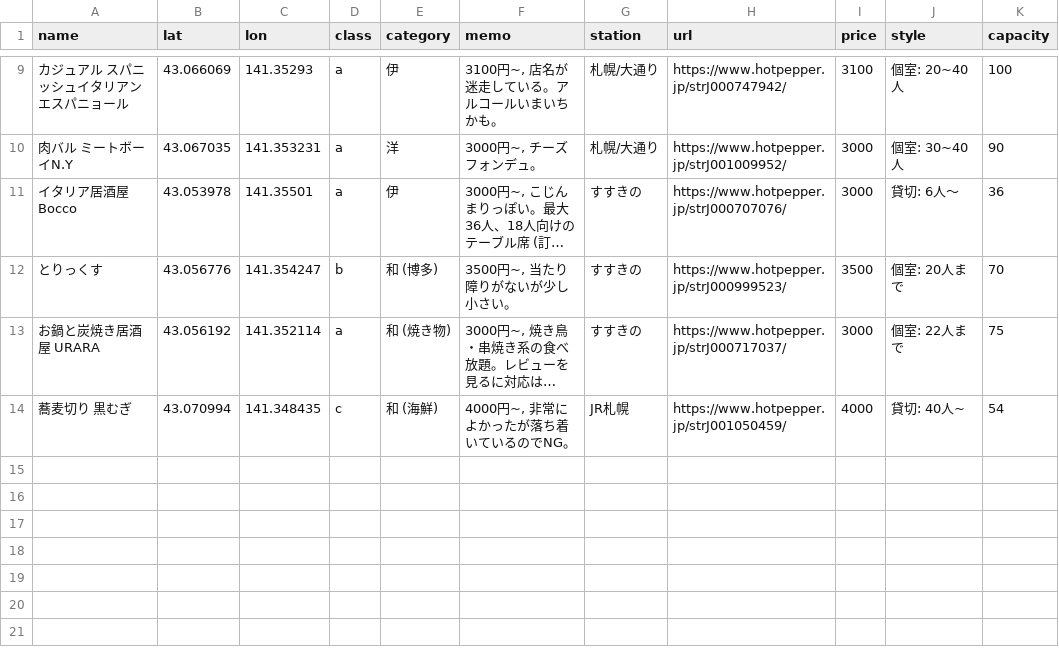
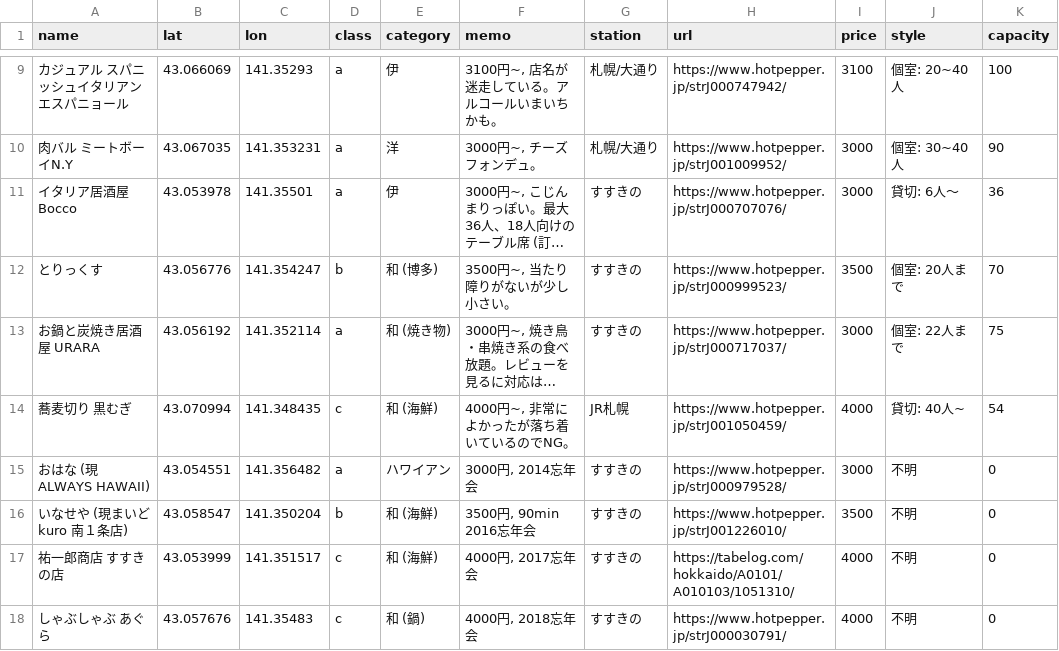
Before and after one commit to KeachMurakami/page, a CSV file: data/restaurant/sapporo_over30.csv, drawn as a sheet; only a part is shown, gaps mark what is left out; long unchanged cells end in …; the diff names each change by its address in the sheet, - before the commit and + after, or states it on an @@ line.

```diff
--- a/data/restaurant/sapporo_over30.csv
+++ b/data/restaurant/sapporo_over30.csv
+row 15: おはな (現ALWAYS HAWAII) | 43.054551 | 141.356482 | a | ハワイアン | 3000円, 2014忘年会 | すすきの | https://www.hotpepper.jp/strJ000979528/ | 3000 | 不明 | 0
+row 16: いなせや (現まいど kuro 南１条店) | 43.058547 | 141.350204 | b | 和 (海鮮) | 3500円, 90min 2016忘年会 | すすきの | https://www.hotpepper.jp/strJ001226010/ | 3500 | 不明 | 0
+row 17: 祐一郎商店 すすきの店 | 43.053999 | 141.351517 | c | 和 (海鮮) | 4000円, 2017忘年会 | すすきの | https://tabelog.com/hokkaido/A0101/A010103/1051310/ | 4000 | 不明 | 0
+row 18: しゃぶしゃぶ あぐら | 43.057676 | 141.35483 | c | 和 (鍋) | 4000円, 2018忘年会 | すすきの | https://www.hotpepper.jp/strJ000030791/ | 4000 | 不明 | 0
```
Also changed, not shown: 7 other files.
